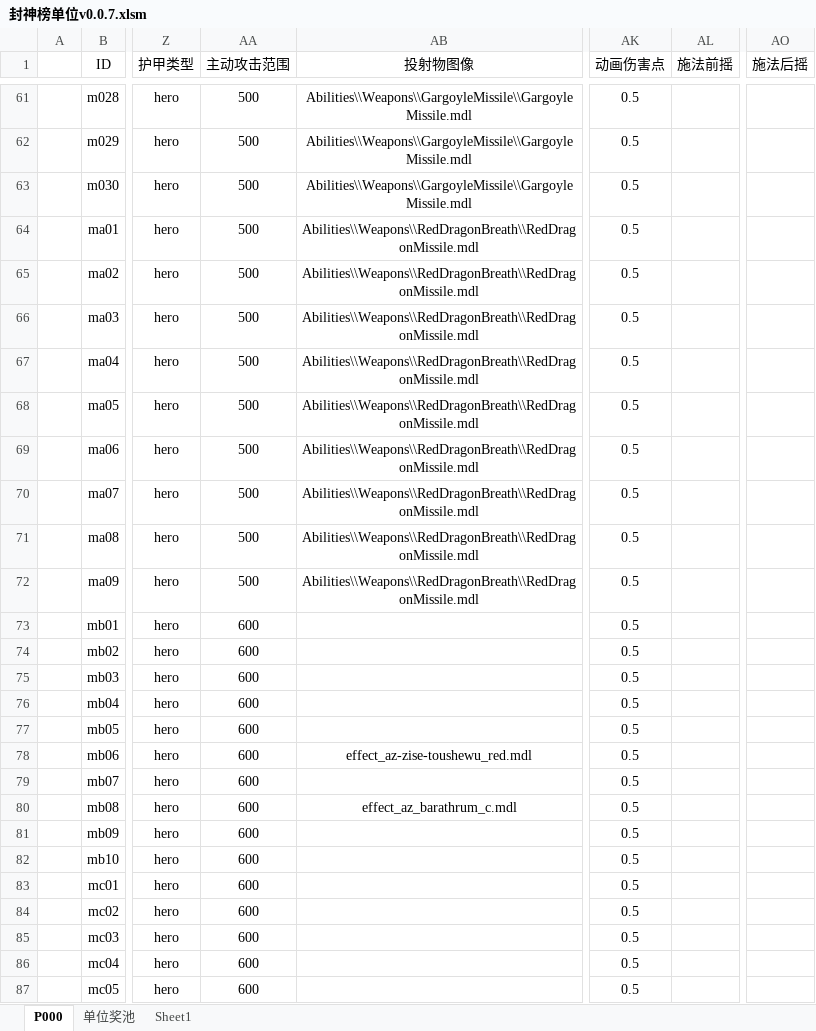
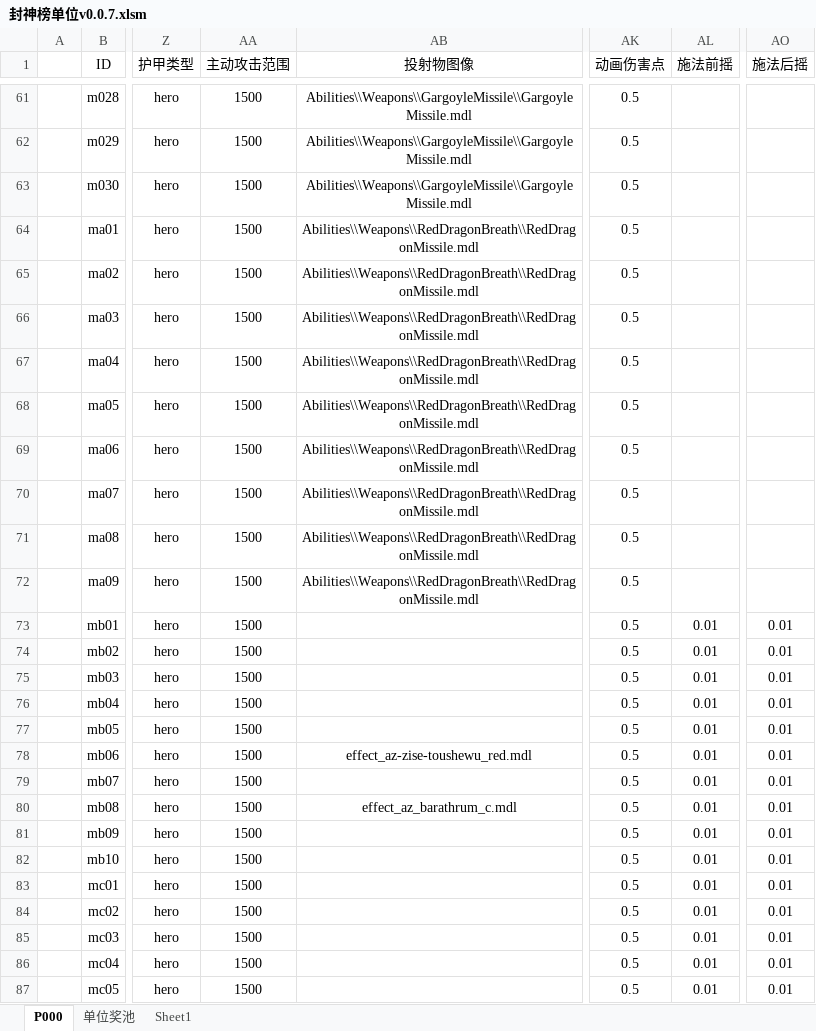
Before and after one commit to MageEgg/MageGame, an Excel workbook: 封神榜单位v0.0.7.xlsm, sheet P000, drawn as a sheet; only a part is shown, gaps mark what is left out; values as stored, in another font and other column widths than the file's, no borders; the diff covers the shown part only; the diff names each change by its address in the sheet, - before the commit and + after, or states it on an @@ line.

```diff
--- a/封神榜单位v0.0.7.xlsm (sheet P000)
+++ b/封神榜单位v0.0.7.xlsm (sheet P000)
-AA61:AA72 (主动攻击范围): 500
+AA61:AA72 (主动攻击范围): 1500
-AA73:AA87 (主动攻击范围): 600
+AA73:AA87 (主动攻击范围): 1500
-AL73:AL87 (施法前摇): (empty)
+AL73:AL87 (施法前摇): 0.01
-AO73:AO87 (施法后摇): (empty)
+AO73:AO87 (施法后摇): 0.01
```
Also changed, not shown: 596 edited cells and cell formats elsewhere in this sheet, 2 other files.
